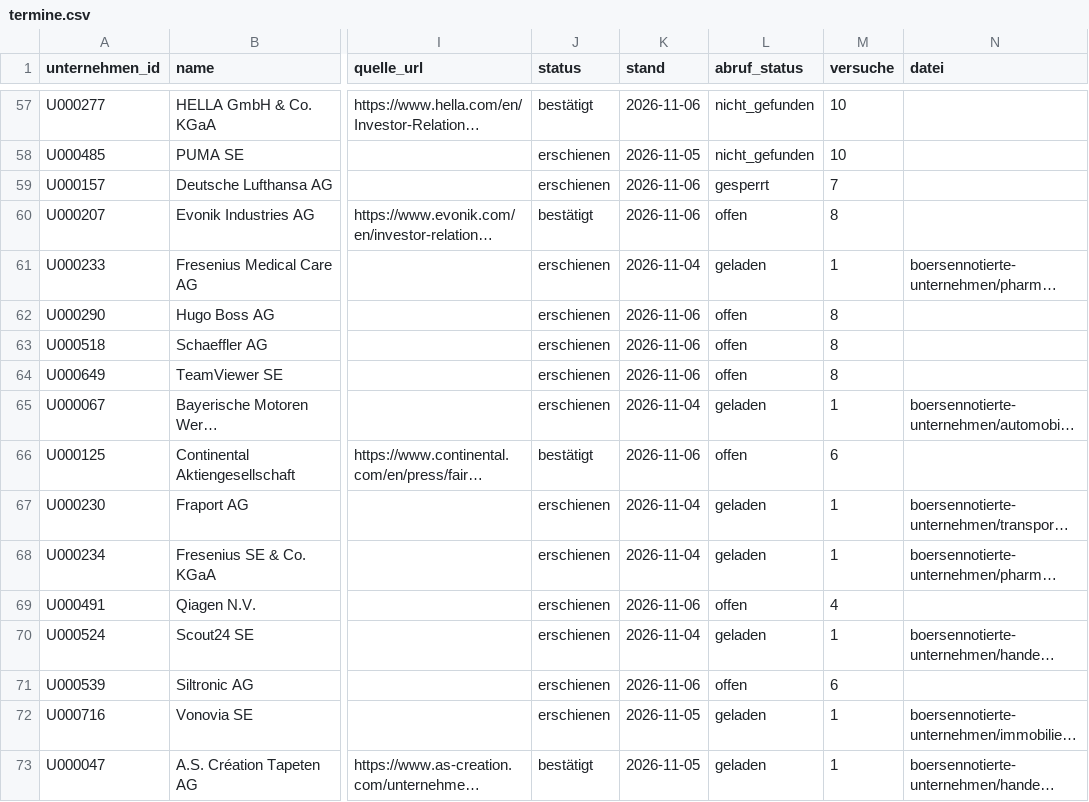
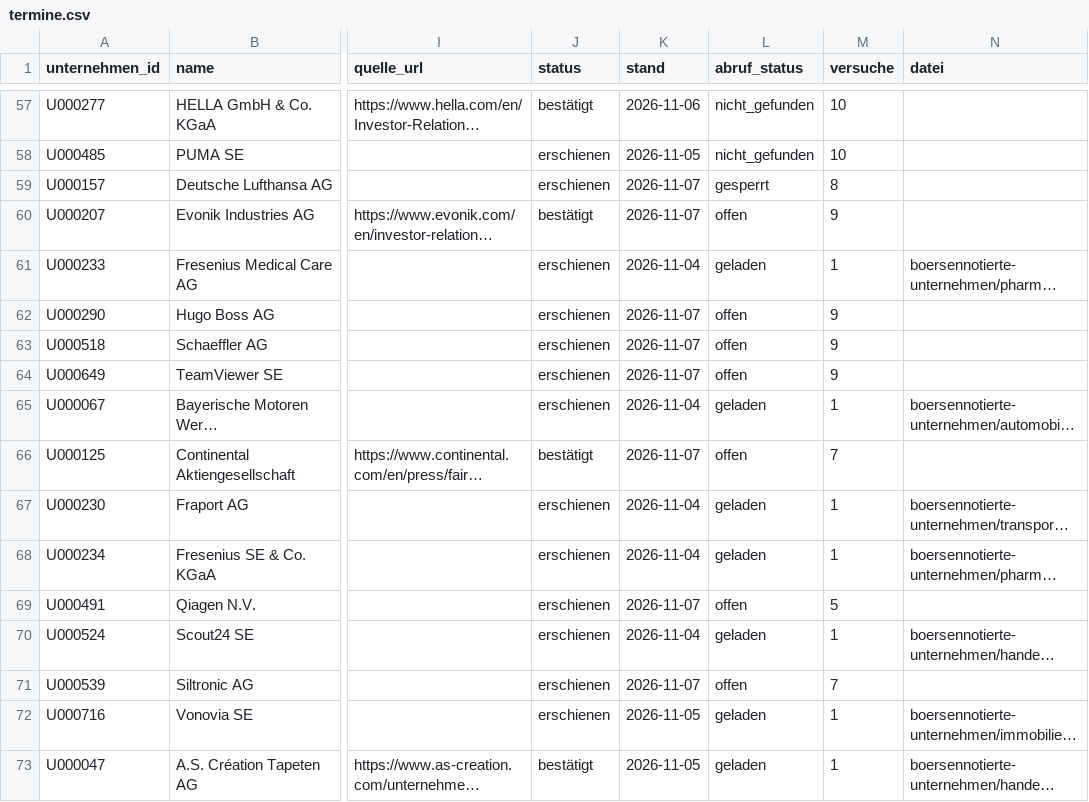
Before and after one commit to chillkrote/Unternehmenskennzahlen, a CSV file: termine/termine.csv, drawn as a sheet; only a part is shown, gaps mark what is left out; long unchanged cells end in …; the diff covers the shown part only; the diff names each change by its address in the sheet, - before the commit and + after, or states it on an @@ line.

```diff
--- a/termine/termine.csv
+++ b/termine/termine.csv
-K59:K60 (stand): 2026-11-06
+K59:K60 (stand): 2026-11-07
-M59 (versuche): 7
+M59 (versuche): 8
-M60 (versuche): 8
+M60 (versuche): 9
-K62:K64 (stand): 2026-11-06
+K62:K64 (stand): 2026-11-07
-M62:M64 (versuche): 8
+M62:M64 (versuche): 9
-K66 (stand): 2026-11-06
+K66 (stand): 2026-11-07
-M66 (versuche): 6
+M66 (versuche): 7
-K69 (stand): 2026-11-06
+K69 (stand): 2026-11-07
-M69 (versuche): 4
+M69 (versuche): 5
-K71 (stand): 2026-11-06
+K71 (stand): 2026-11-07
-M71 (versuche): 6
+M71 (versuche): 7
```
Also changed, not shown: 5 added rows, 3 removed rows and 32 edited cells elsewhere in this file, boersennotierte-unternehmen/technologie/dokumente/index.csv, 1 other file.
